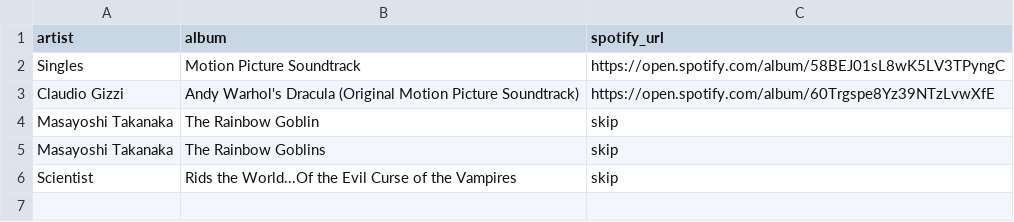
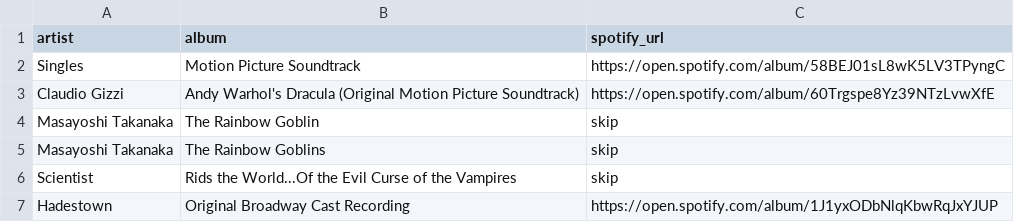
Before and after one commit to markmansour/shibuya-hifi-playlists, a CSV file: data/overrides.csv, drawn as a sheet.

Commit message:
Match 'Title (Subtitle)' albums when schedule splits title into artist/album
Add Hadestown override and is_title_subtitle_swap fallback in verify_candidates.

```diff
--- a/data/overrides.csv
+++ b/data/overrides.csv
@@ -6 +6,2 @@ artist,album,spotify_url
 "Scientist","Rids the World...Of the Evil Curse of the Vampires",skip
+"Hadestown","Original Broadway Cast Recording",https://open.spotify.com/album/1J1yxODbNlqKbwRqJxYJUP
```
Also changed, not shown: 2 other files.
